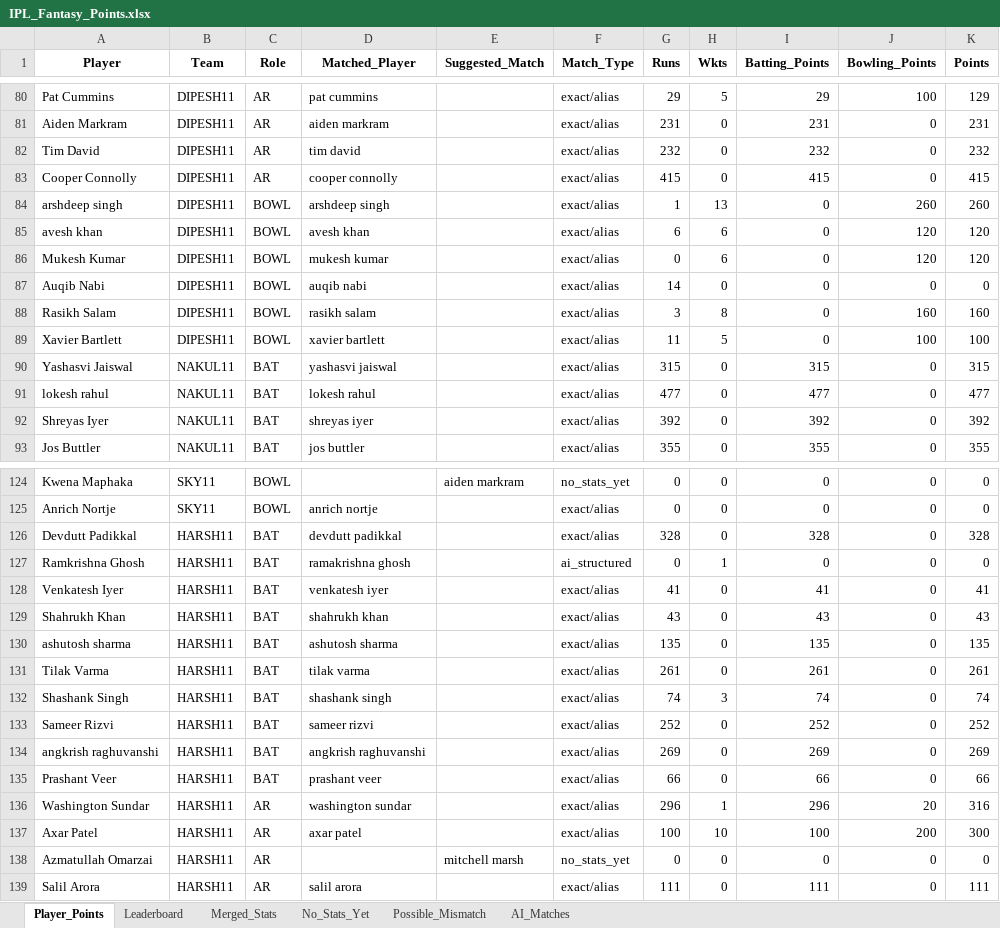
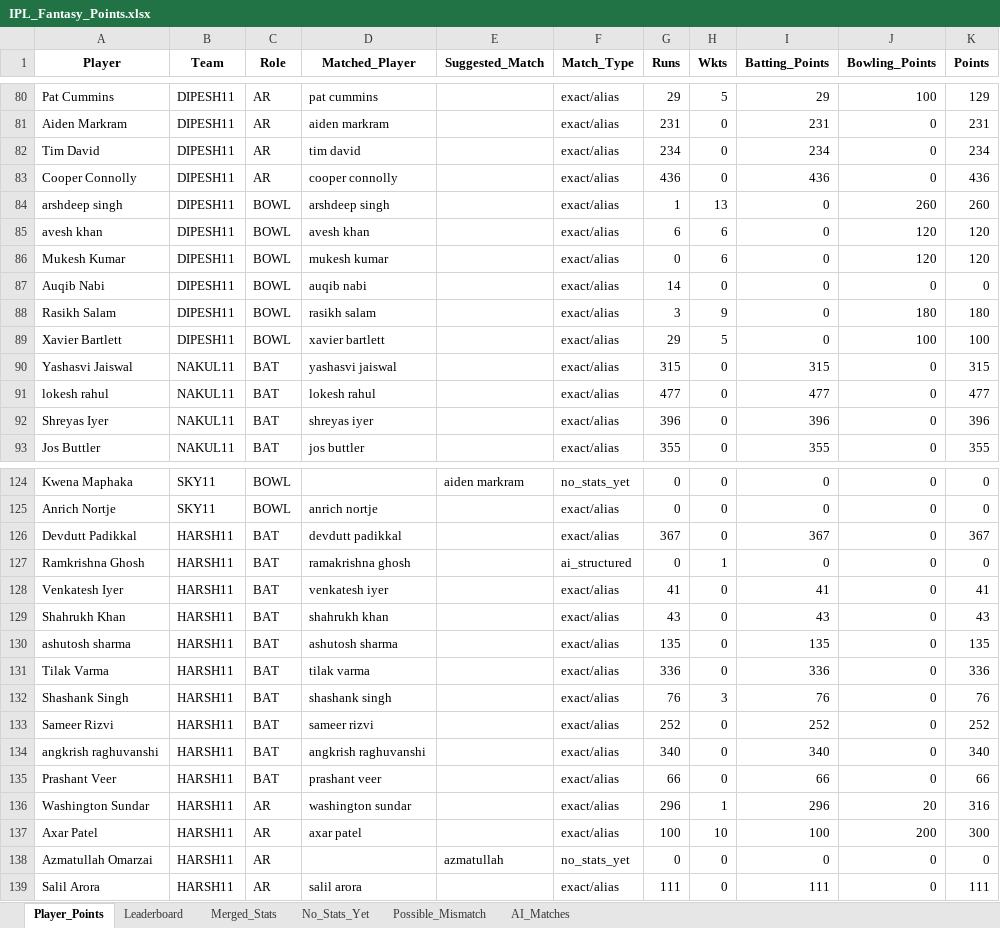
Before and after one commit to aaravmody/shroff-hundred-auction, an Excel workbook: IPL_Fantasy_Points.xlsx, sheet Player_Points, drawn as a sheet; only a part is shown, gaps mark what is left out; values as stored, in another font and other column widths than the file's, no borders; the diff covers the shown part only; the diff names each change by its address in the sheet, - before the commit and + after, or states it on an @@ line.

```diff
--- a/IPL_Fantasy_Points.xlsx (sheet Player_Points)
+++ b/IPL_Fantasy_Points.xlsx (sheet Player_Points)
-G82 (Runs): 232
+G82 (Runs): 234
-I82 (Batting_Points): 232
+I82 (Batting_Points): 234
-K82 (Points): 232
+K82 (Points): 234
-G83 (Runs): 415
+G83 (Runs): 436
-I83 (Batting_Points): 415
+I83 (Batting_Points): 436
-K83 (Points): 415
+K83 (Points): 436
-H88 (Wkts): 8
+H88 (Wkts): 9
-J88 (Bowling_Points): 160
+J88 (Bowling_Points): 180
-K88 (Points): 160
+K88 (Points): 180
-G89 (Runs): 11
+G89 (Runs): 29
-G92 (Runs): 392
+G92 (Runs): 396
-I92 (Batting_Points): 392
+I92 (Batting_Points): 396
-K92 (Points): 392
+K92 (Points): 396
-G126 (Runs): 328
+G126 (Runs): 367
-I126 (Batting_Points): 328
+I126 (Batting_Points): 367
-K126 (Points): 328
+K126 (Points): 367
-G131 (Runs): 261
+G131 (Runs): 336
-I131 (Batting_Points): 261
+I131 (Batting_Points): 336
-K131 (Points): 261
+K131 (Points): 336
-G132 (Runs): 74
+G132 (Runs): 76
-I132 (Batting_Points): 74
+I132 (Batting_Points): 76
-K132 (Points): 74
+K132 (Points): 76
-G134 (Runs): 269
+G134 (Runs): 340
-I134 (Batting_Points): 269
+I134 (Batting_Points): 340
-K134 (Points): 269
+K134 (Points): 340
-E138 (Suggested_Match): mitchell marsh
+E138 (Suggested_Match): azmatullah
```
Also changed, not shown: 77 edited cells elsewhere in this sheet, sheet Merged_Stats, sheet Leaderboard, sheet No_Stats_Yet, ipl_stats_2026.xlsx, 3 other files.
